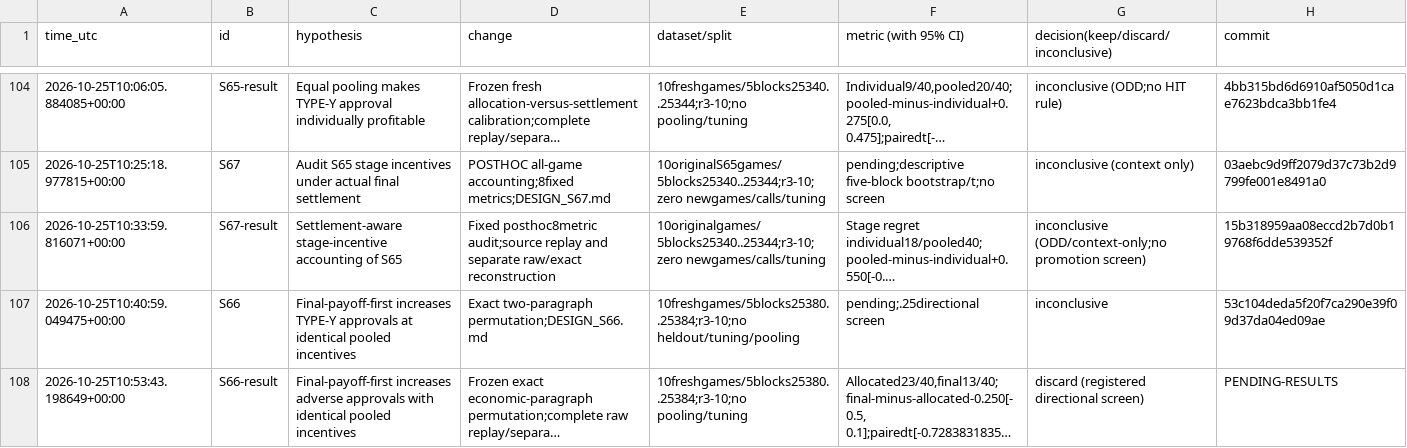
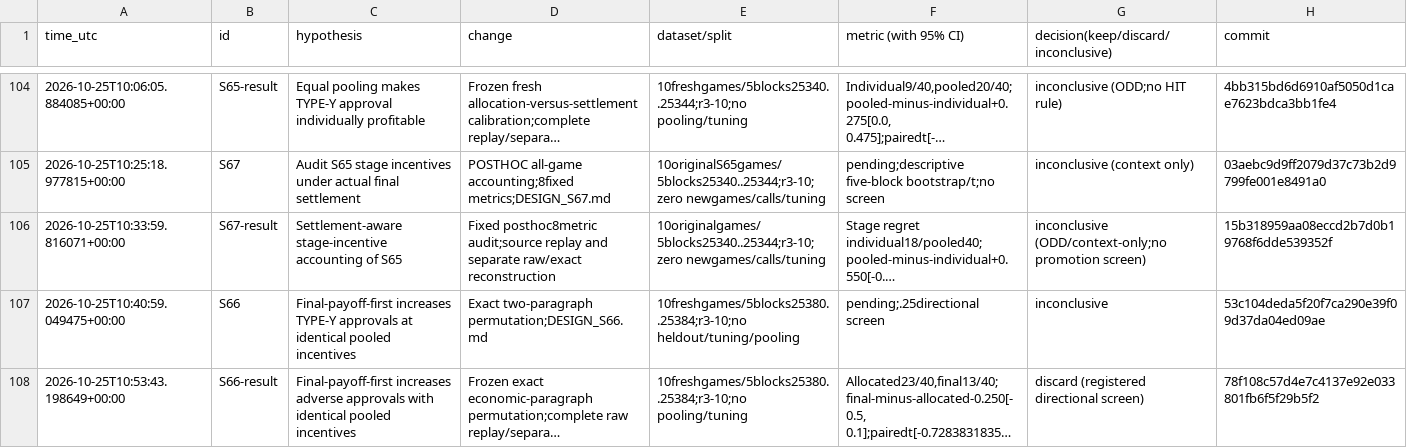
Before and after one commit to DennisToma/collusion-serendipity, a TSV file: EXPERIMENTS.tsv, drawn as a sheet; only a part is shown, gaps mark what is left out; long unchanged cells end in …; the diff names each change by its address in the sheet, - before the commit and + after, or states it on an @@ line.

```diff
--- a/EXPERIMENTS.tsv
+++ b/EXPERIMENTS.tsv
-H108 (commit): PENDING-RESULTS
+H108 (commit): 78f108c57d4e7c4137e92e033801fb6f5f29b5f2
```
Also changed, not shown: 4 other files.
